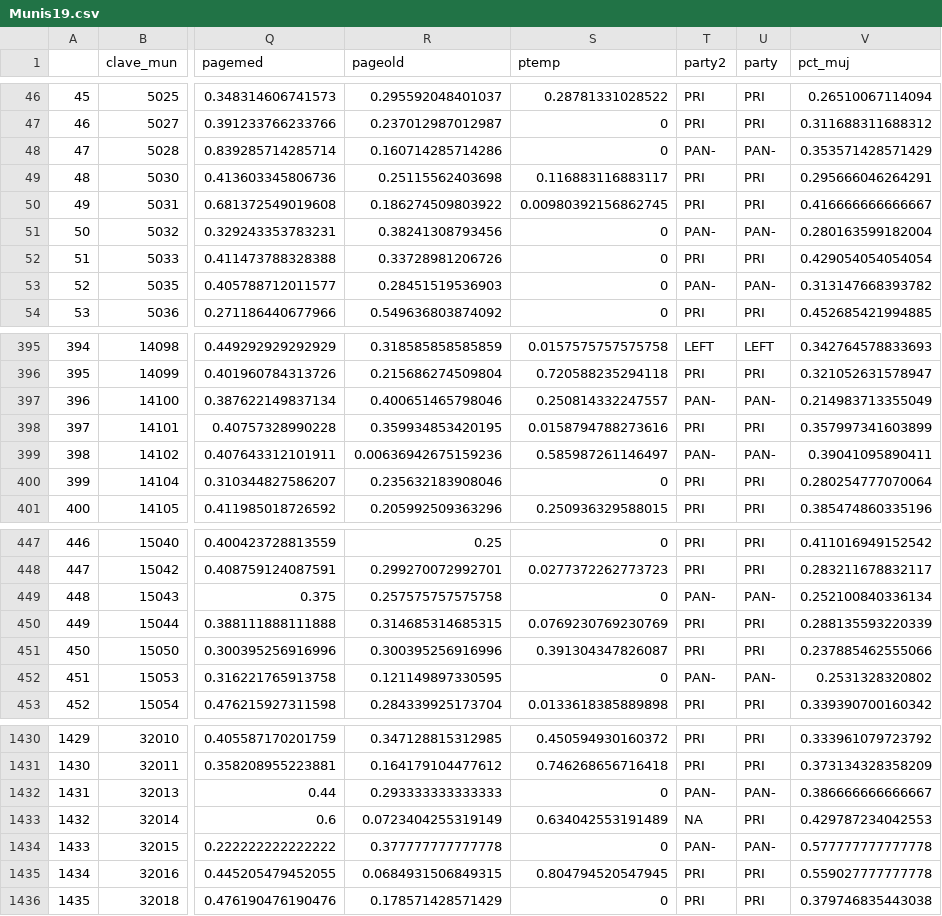
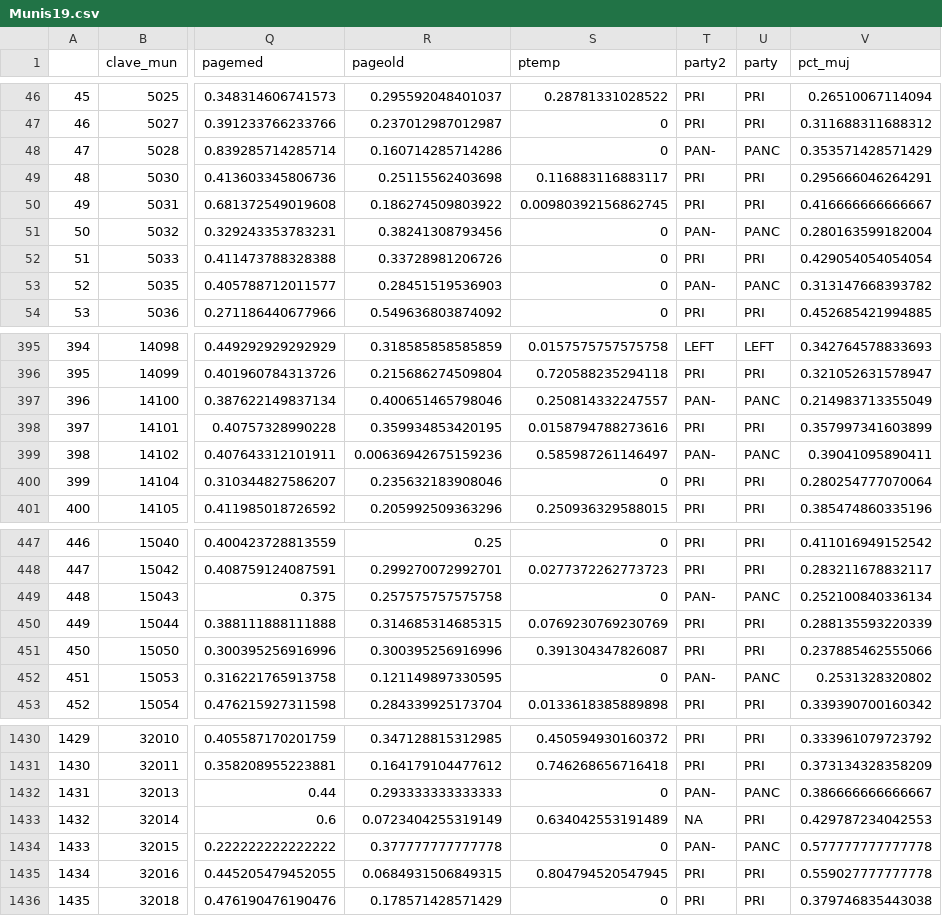
Before and after one commit to asalazaradams/data, a CSV file: Munis19.csv, drawn as a sheet; only a part is shown, gaps mark what is left out; the diff covers the shown part only; the diff names each change by its address in the sheet, - before the commit and + after, or states it on an @@ line.

```diff
--- a/Munis19.csv
+++ b/Munis19.csv
-U48 (party): PAN-
+U48 (party): PANC
-U51 (party): PAN-
+U51 (party): PANC
-U53 (party): PAN-
+U53 (party): PANC
-U397 (party): PAN-
+U397 (party): PANC
-U399 (party): PAN-
+U399 (party): PANC
-U449 (party): PAN-
+U449 (party): PANC
-U452 (party): PAN-
+U452 (party): PANC
-U1432 (party): PAN-
+U1432 (party): PANC
-U1434 (party): PAN-
+U1434 (party): PANC
```
Also changed, not shown: 41 edited cells elsewhere in this file.
